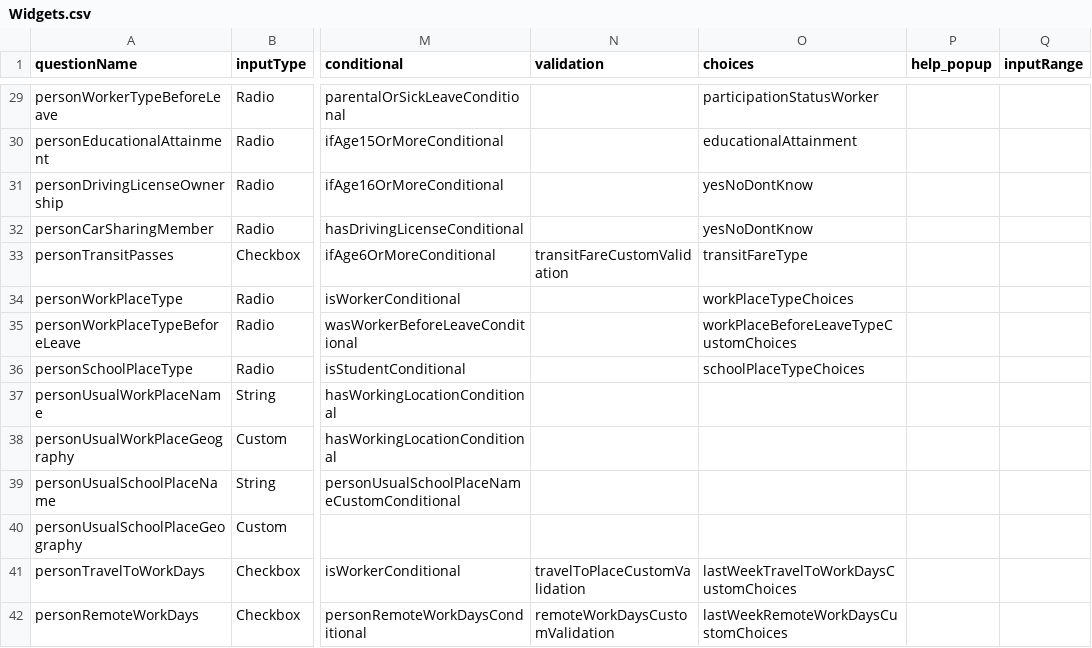
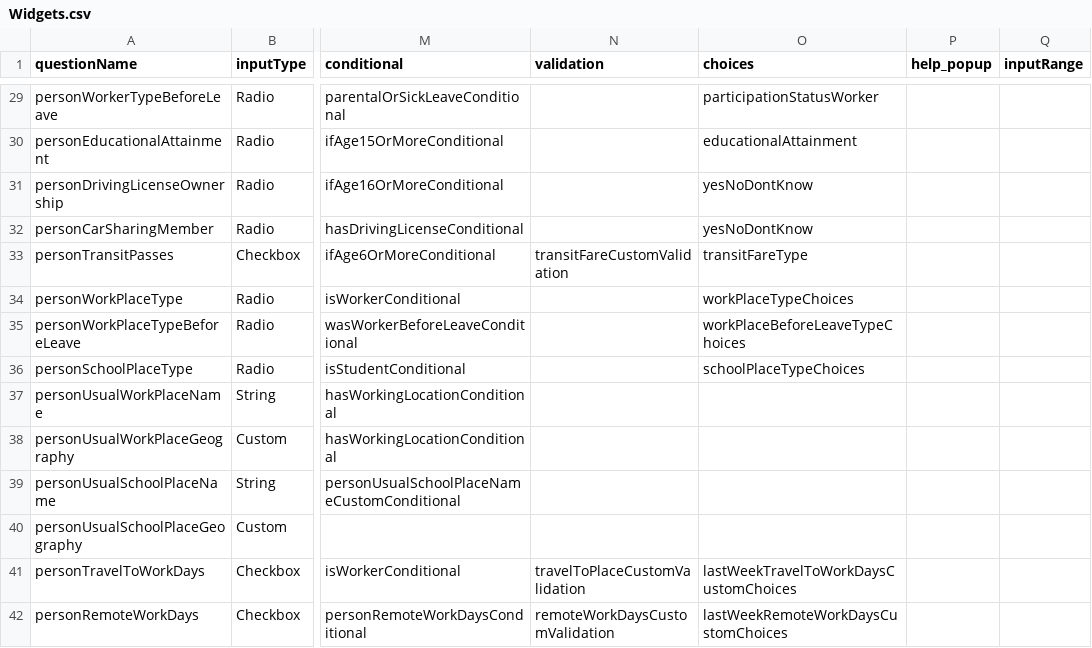
Before and after one commit to chairemobilite/od_nationale_quebec, a CSV file: survey/references/OD_nationale_quebec_2025_csv/Widgets.csv, drawn as a sheet; only a part is shown, gaps mark what is left out; the diff names each change by its address in the sheet, - before the commit and + after, or states it on an @@ line.

```diff
--- a/survey/references/OD_nationale_quebec_2025_csv/Widgets.csv
+++ b/survey/references/OD_nationale_quebec_2025_csv/Widgets.csv
-O35 (choices): workPlaceBeforeLeaveTypeCustomChoices
+O35 (choices): workPlaceBeforeLeaveTypeChoices
```
Also changed, not shown: survey/references/OD_nationale_quebec_2025_csv/Choices.csv, survey/references/questionnaire_dictionary_en.csv, 13 other files.
